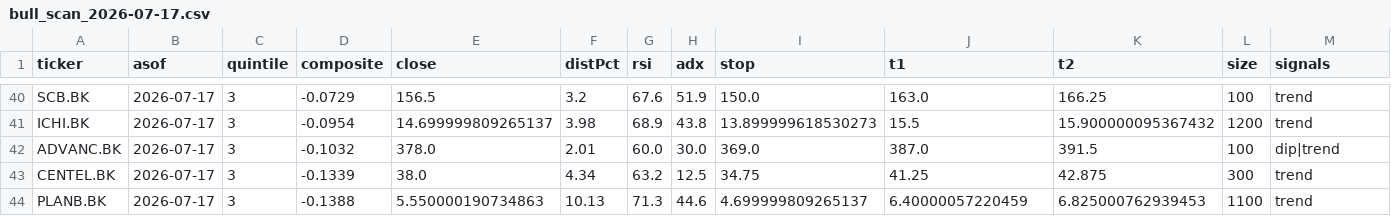
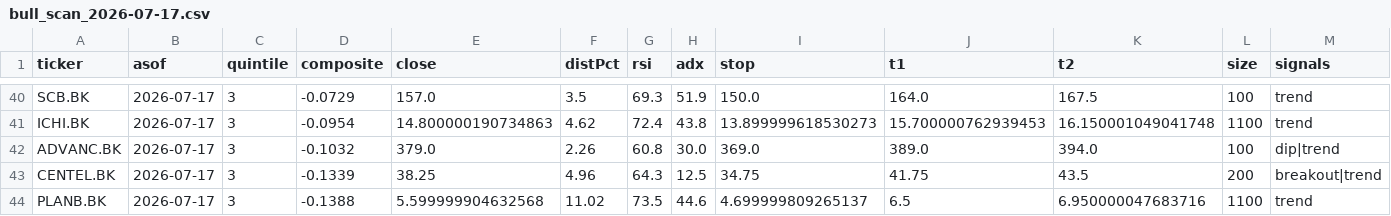
Before and after one commit to iamklang/set_trade_signal, a CSV file: scans/bull_scan_2026-07-17.csv, drawn as a sheet; only a part is shown, gaps mark what is left out; the diff covers the shown part only; the diff names each change by its address in the sheet, - before the commit and + after, or states it on an @@ line.

```diff
--- a/scans/bull_scan_2026-07-17.csv
+++ b/scans/bull_scan_2026-07-17.csv
-E40 (close): 156.5
+E40 (close): 157.0
-F40 (distPct): 3.2
+F40 (distPct): 3.5
-G40 (rsi): 67.6
+G40 (rsi): 69.3
-J40 (t1): 163.0
+J40 (t1): 164.0
-K40 (t2): 166.25
+K40 (t2): 167.5
-E41 (close): 14.699999809265137
+E41 (close): 14.800000190734863
-F41 (distPct): 3.98
+F41 (distPct): 4.62
-G41 (rsi): 68.9
+G41 (rsi): 72.4
-J41 (t1): 15.5
+J41 (t1): 15.700000762939453
-K41 (t2): 15.900000095367432
+K41 (t2): 16.150001049041748
-L41 (size): 1200
+L41 (size): 1100
-E42 (close): 378.0
+E42 (close): 379.0
-F42 (distPct): 2.01
+F42 (distPct): 2.26
-G42 (rsi): 60.0
+G42 (rsi): 60.8
-J42 (t1): 387.0
+J42 (t1): 389.0
-K42 (t2): 391.5
+K42 (t2): 394.0
-E43 (close): 38.0
+E43 (close): 38.25
-F43 (distPct): 4.34
+F43 (distPct): 4.96
-G43 (rsi): 63.2
+G43 (rsi): 64.3
-J43 (t1): 41.25
+J43 (t1): 41.75
-K43 (t2): 42.875
+K43 (t2): 43.5
-L43 (size): 300
+L43 (size): 200
-M43 (signals): trend
+M43 (signals): breakout|trend
-E44 (close): 5.550000190734863
+E44 (close): 5.599999904632568
-F44 (distPct): 10.13
+F44 (distPct): 11.02
-G44 (rsi): 71.3
+G44 (rsi): 73.5
-J44 (t1): 6.40000057220459
+J44 (t1): 6.5
-K44 (t2): 6.825000762939453
+K44 (t2): 6.950000047683716
```
Also changed, not shown: 1 added row and 147 edited cells elsewhere in this file, 5 other files.
